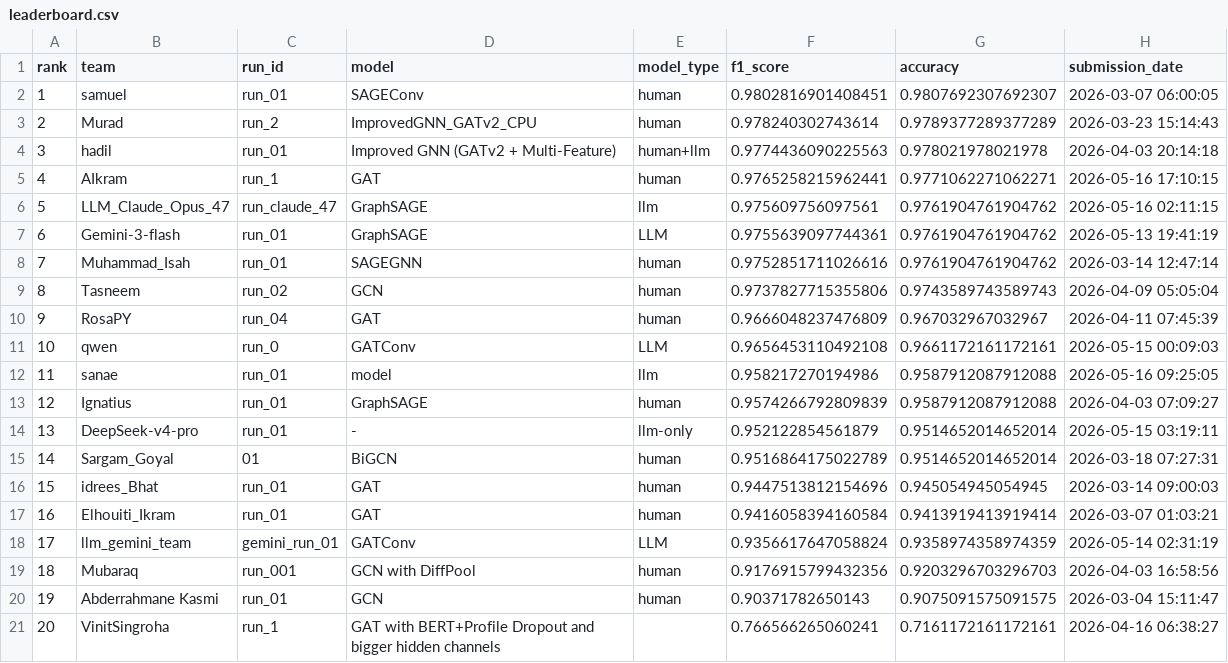
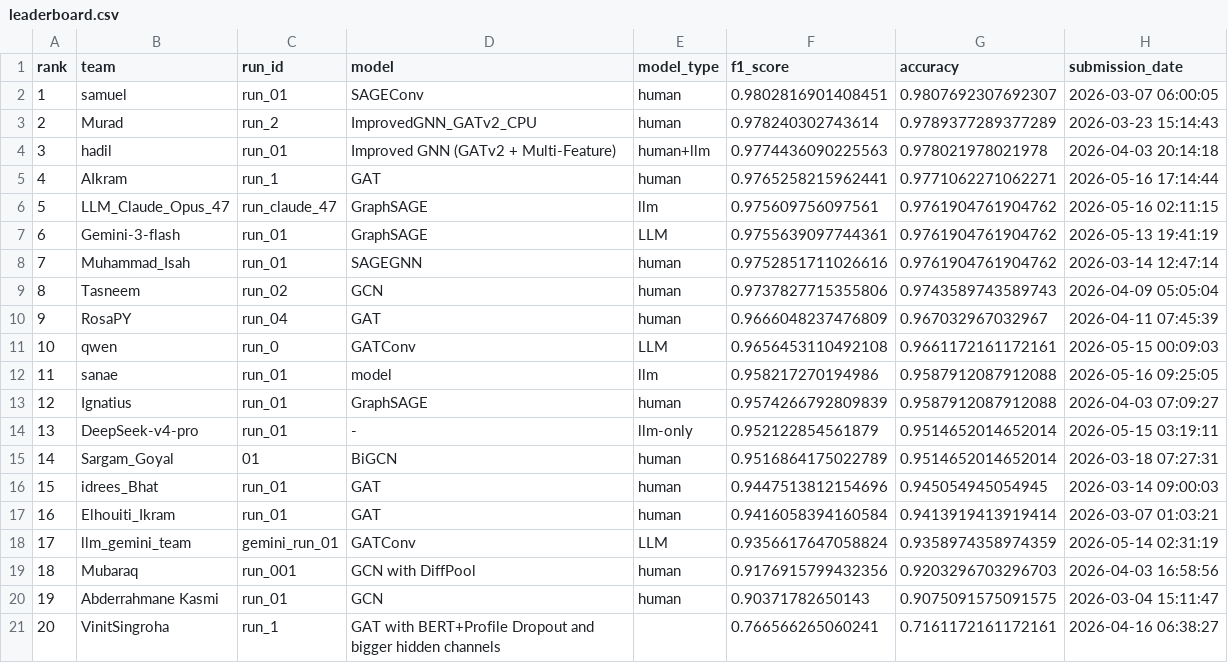
Before and after one commit to TugaAhmed/Real_Or_Fake, a CSV file: docs/leaderboard.csv, drawn as a sheet.

```diff
--- a/docs/leaderboard.csv
+++ b/docs/leaderboard.csv
@@ -4,3 +4,3 @@ rank,team,run_id,model,model_type,f1_score,accuracy,submission_date
 3,hadil,run_01,Improved GNN (GATv2 + Multi-Feature),human+llm,0.9774436090225563,0.978021978021978,2026-04-03 20:14:18
-4,AIkram,run_1,GAT,human,0.9765258215962441,0.9771062271062271,2026-05-16 17:10:15
+4,AIkram,run_1,GAT,human,0.9765258215962441,0.9771062271062271,2026-05-16 17:14:44
 5,LLM_Claude_Opus_47,run_claude_47,GraphSAGE ,llm,0.975609756097561,0.9761904761904762,2026-05-16 02:11:15
```
